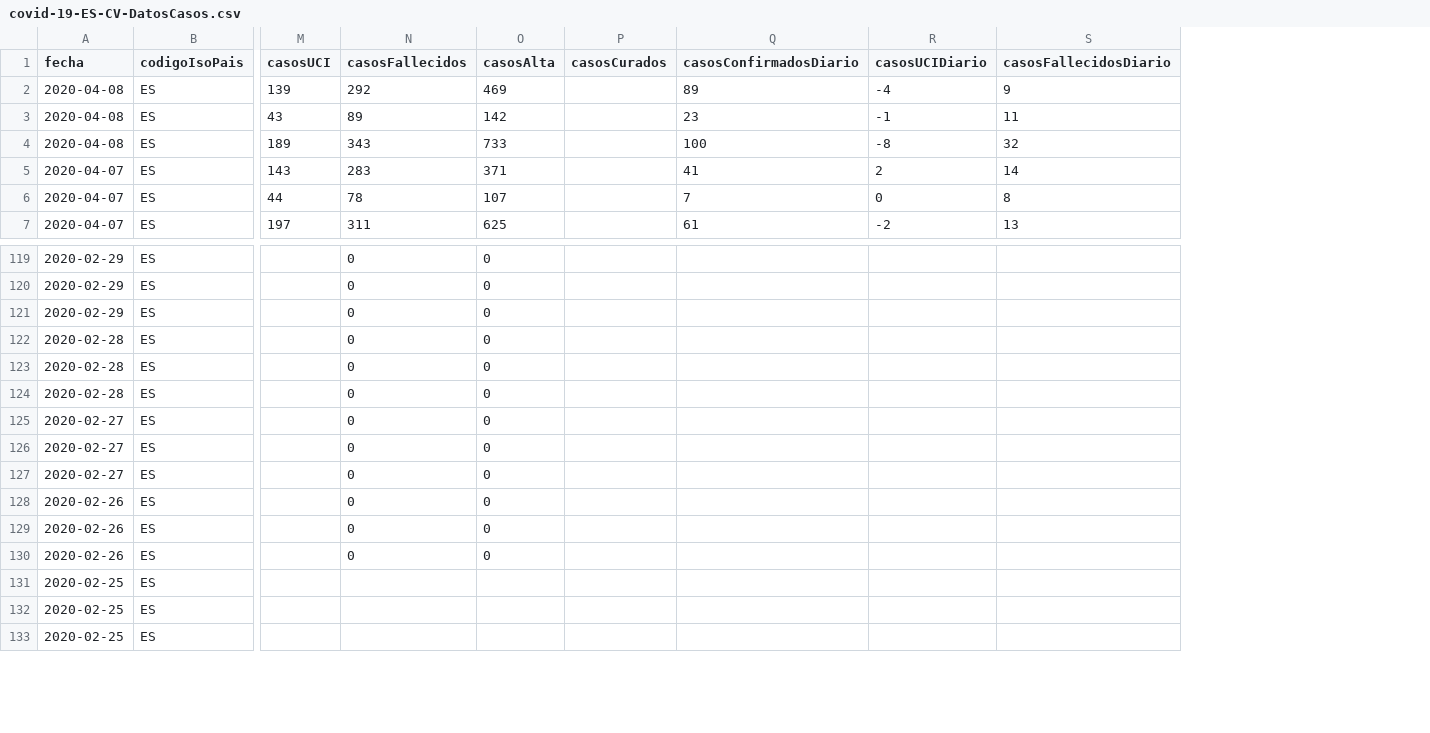
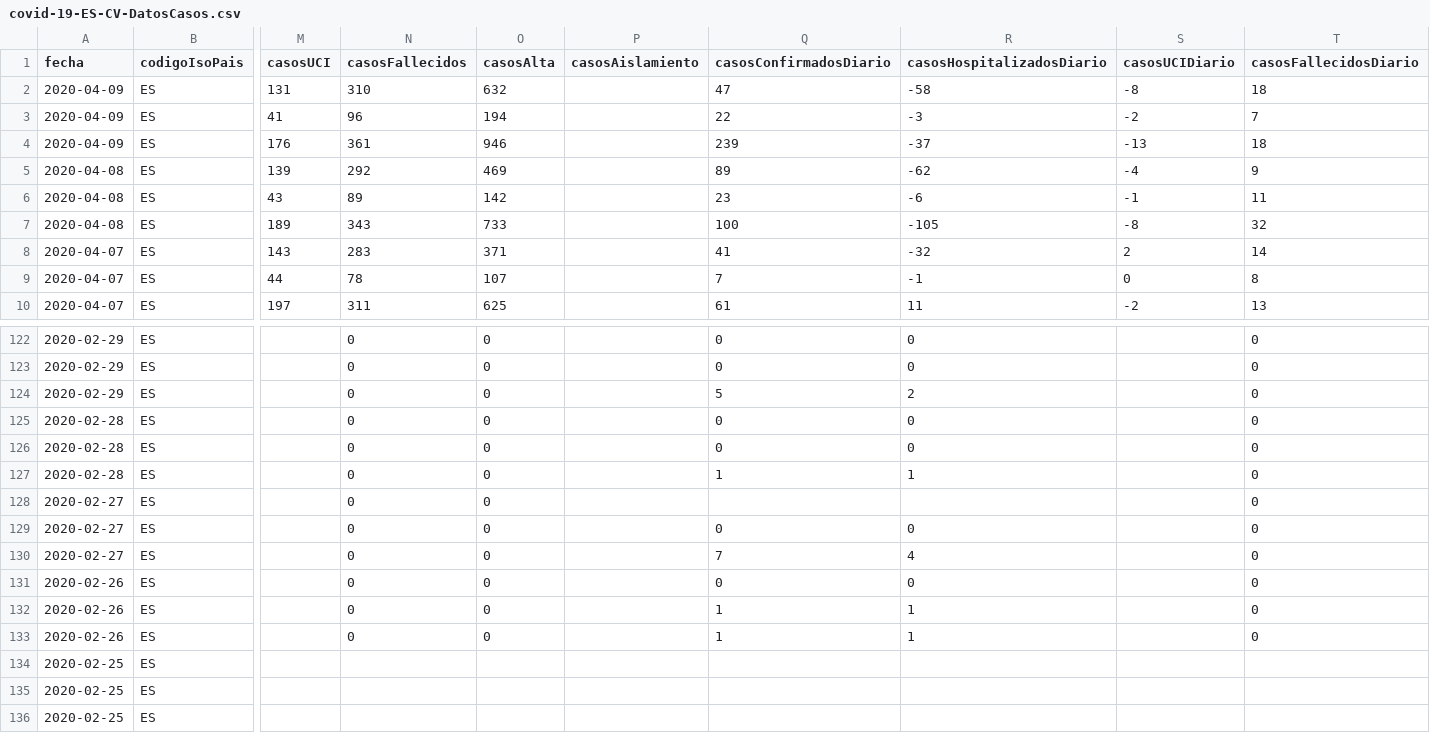
Before and after one commit to Secuoyas-Experience/covid-19-es, a CSV file: datos-comunidades-csv/covid-19-ES-CV-DatosCasos.csv, drawn as a sheet; only a part is shown, gaps mark what is left out; removed rows and columns are numbered as before the commit, all else as after; rows hold the shown columns only; the diff covers the shown part only; the diff names each change by its address in the sheet, - before the commit and + after, or states it on an @@ line.

```diff
--- a/datos-comunidades-csv/covid-19-ES-CV-DatosCasos.csv
+++ b/datos-comunidades-csv/covid-19-ES-CV-DatosCasos.csv
-column P (casosCurados), empty
+column P (casosAislamiento), empty
+column R (casosHospitalizadosDiario), rows 5-10: -62 | -6 | -105 | -32 | -1 | 11; rows 122-133: 0 | 0 | 2 | 0 | 0 | 1 |  | 0 | 4 | 0 | 1 | 1
+row 2: 2020-04-09 | ES | 131 | 310 | 632 |  | 47 | -58 | -8 | 18
+row 3: 2020-04-09 | ES | 41 | 96 | 194 |  | 22 | -3 | -2 | 7
+row 4: 2020-04-09 | ES | 176 | 361 | 946 |  | 239 | -37 | -13 | 18
-Q122:Q123 (casosConfirmadosDiario): (empty)
+Q122:Q123 (casosConfirmadosDiario): 0
-T122:T133 (casosFallecidosDiario): (empty)
+T122:T133 (casosFallecidosDiario): 0
-Q124 (casosConfirmadosDiario): (empty)
+Q124 (casosConfirmadosDiario): 5
-Q125:Q126 (casosConfirmadosDiario): (empty)
+Q125:Q126 (casosConfirmadosDiario): 0
-Q127 (casosConfirmadosDiario): (empty)
+Q127 (casosConfirmadosDiario): 1
-Q129 (casosConfirmadosDiario): (empty)
+Q129 (casosConfirmadosDiario): 0
-Q130 (casosConfirmadosDiario): (empty)
+Q130 (casosConfirmadosDiario): 7
-Q131 (casosConfirmadosDiario): (empty)
+Q131 (casosConfirmadosDiario): 0
-Q132:Q133 (casosConfirmadosDiario): (empty)
+Q132:Q133 (casosConfirmadosDiario): 1
```
Also changed, not shown: 56 edited cells elsewhere in this file, datos-comunidades-csv/covid-19-ES-AN-DatosCasos.csv, datos-comunidades-csv/covid-19-ES-AR-DatosCasos.csv, 9 other files.
